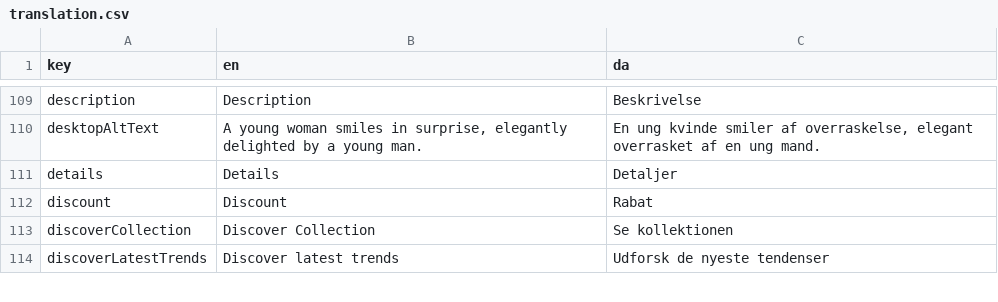
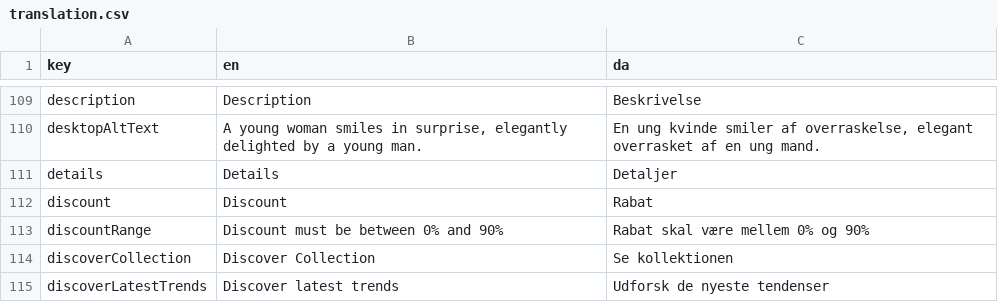
Before and after one commit to jardenna/shop, a CSV file: src/locales/translation.csv, drawn as a sheet; only a part is shown, gaps mark what is left out; the diff names each change by its address in the sheet, - before the commit and + after, or states it on an @@ line.

Commit message:
discount

```diff
--- a/src/locales/translation.csv
+++ b/src/locales/translation.csv
+row 113: discountRange | Discount must be between 0% and 90% | Rabat skal være mellem 0% og 90%
```
Also changed, not shown: 4 other files.
